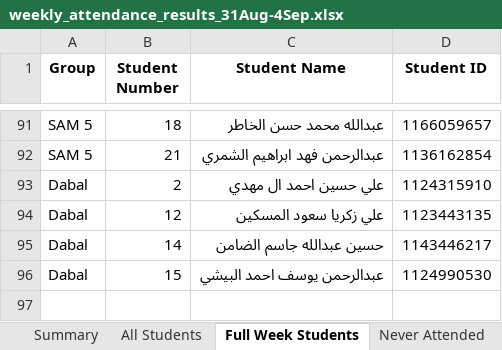
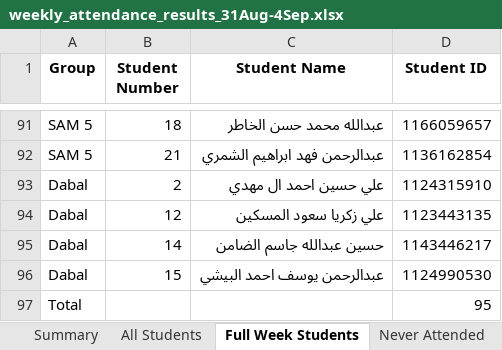
Before and after one commit to menoo20/black-gold-attendance, an Excel workbook: weekly_attendance_results_31Aug-4Sep.xlsx, sheet Full Week Students, drawn as a sheet; only a part is shown, gaps mark what is left out; values as stored, in another font and other column widths than the file's, no borders; table styles not drawn; the diff names each change by its address in the sheet, - before the commit and + after, or states it on an @@ line.

```diff
--- a/weekly_attendance_results_31Aug-4Sep.xlsx (sheet Full Week Students)
+++ b/weekly_attendance_results_31Aug-4Sep.xlsx (sheet Full Week Students)
+row 97: Total |  |  | 95
```
Also changed, not shown: sheet All Students, sheet Never Attended, sheet Summary, 1 other file.
